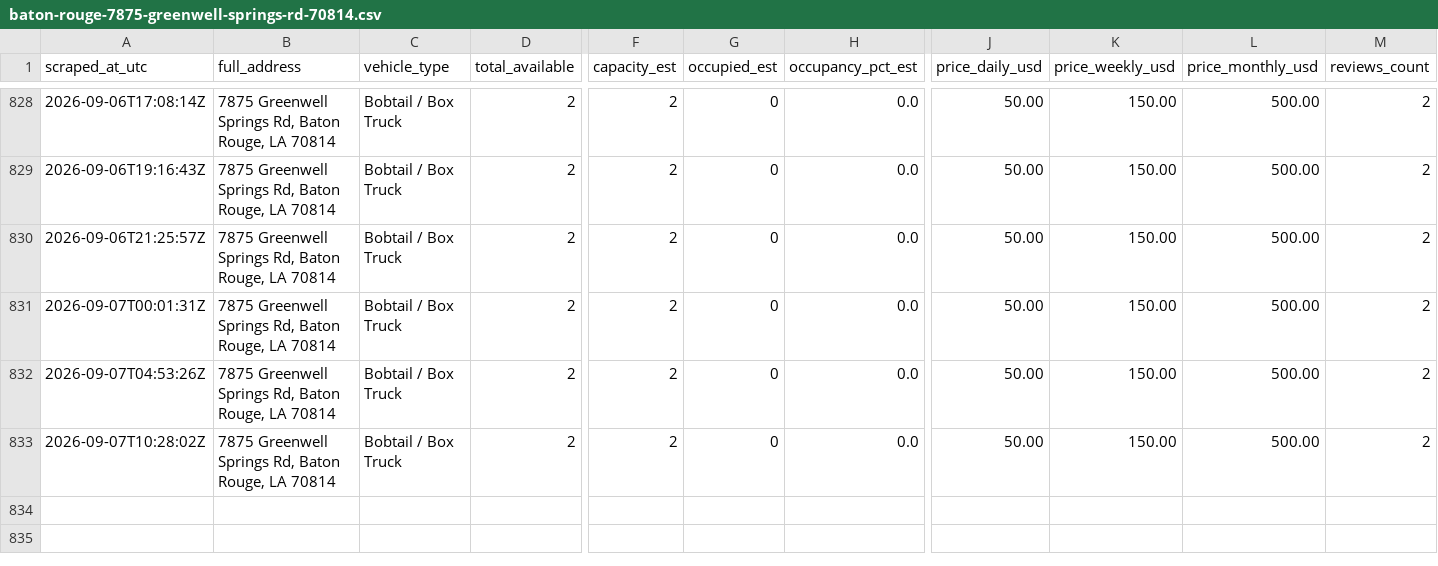
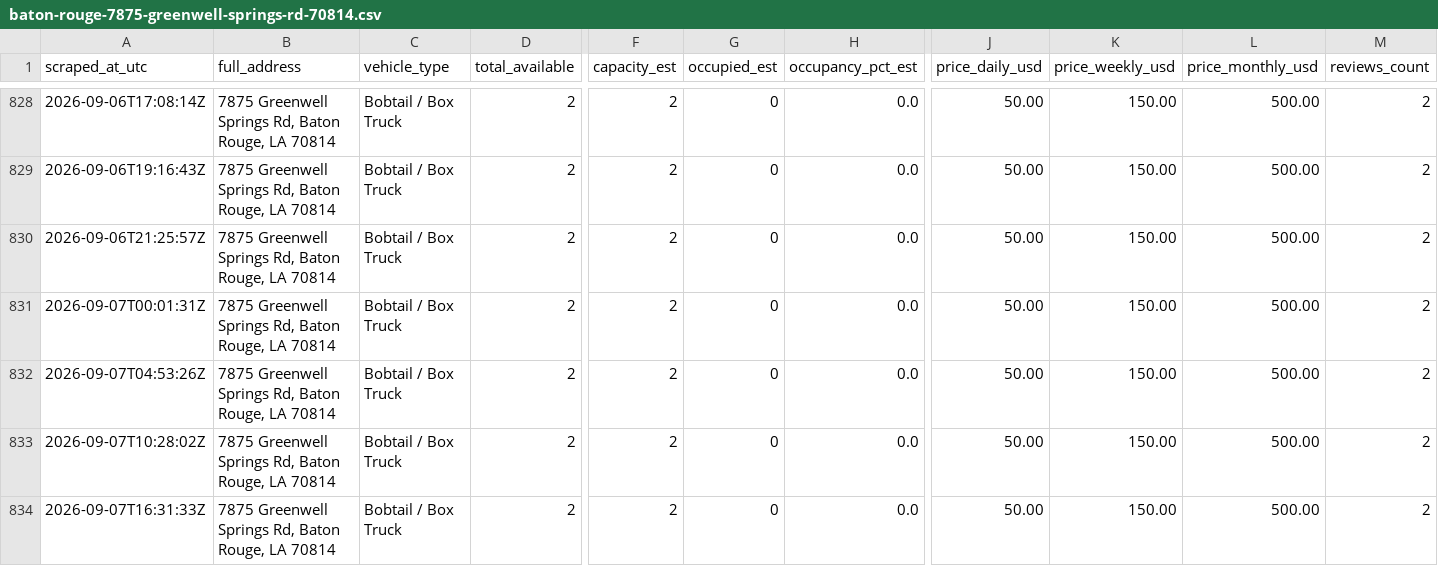
Before and after one commit to honorhomebuyers-jpg/Truck-scrapper, a CSV file: scraper/data/listings/baton-rouge-7875-greenwell-springs-rd-70814.csv, drawn as a sheet; only a part is shown, gaps mark what is left out; rows hold the shown columns only; the diff names each change by its address in the sheet, - before the commit and + after, or states it on an @@ line.

```diff
--- a/scraper/data/listings/baton-rouge-7875-greenwell-springs-rd-70814.csv
+++ b/scraper/data/listings/baton-rouge-7875-greenwell-springs-rd-70814.csv
+row 834: 2026-09-07T16:31:33Z | 7875 Greenwell Springs Rd, Baton Rouge, LA 70814 | Bobtail / Box Truck | 2 | 2 | 0 | 0.0 | 50.00 | 150.00 | 500.00 | 2
```
Also changed, not shown: scraper/data/listings/baton-rouge-10455-reiger-rd-70809.csv, scraper/data/listings/baton-rouge-14015-florida-blvd-70819.csv, 16 other files.
